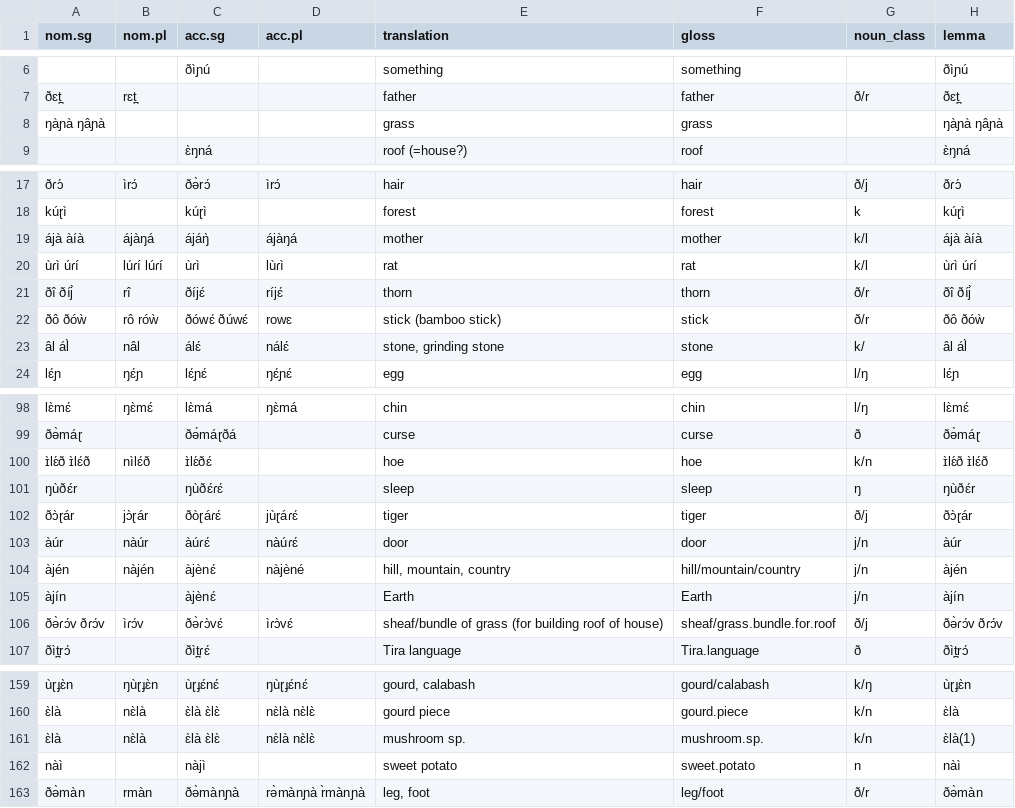
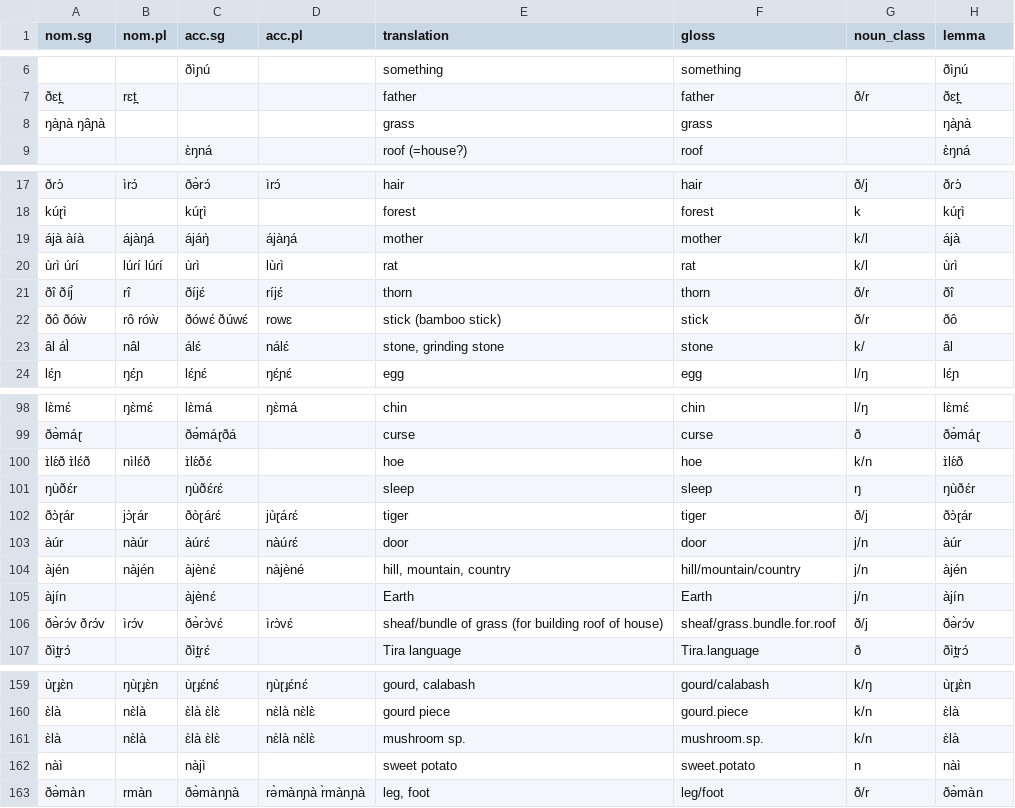
Before and after one commit to markjosims/paraC, a CSV file: data/nouns.csv, drawn as a sheet; only a part is shown, gaps mark what is left out; the diff covers the shown part only; the diff names each change by its address in the sheet, - before the commit and + after, or states it on an @@ line.

Commit message:
only include one wordform for lemma col

```diff
--- a/data/nouns.csv
+++ b/data/nouns.csv
-H8 (lemma): ŋàɲà ŋâɲà
+H8 (lemma): ŋàɲà
-H19 (lemma): ájà àíà
+H19 (lemma): ájà
-H20 (lemma): ùɾì úɾí
+H20 (lemma): ùɾì
-H21 (lemma): ðî ðíj̀
+H21 (lemma): ðî
-H22 (lemma): ðô ðóẁ
+H22 (lemma): ðô
-H23 (lemma): âl ál̀
+H23 (lemma): âl
-H100 (lemma): ɪ̀lɛ́ð ɪ̀lɛ́ð
+H100 (lemma): ɪ̀lɛ́ð
-H106 (lemma): ðə̀ɾɔ́v ðɾɔ́v
+H106 (lemma): ðə̀ɾɔ́v
-H161 (lemma): ɛ̀là(1)
+H161 (lemma): ɛ̀là
```
Also changed, not shown: 2 edited cells elsewhere in this file, 1 other file.
